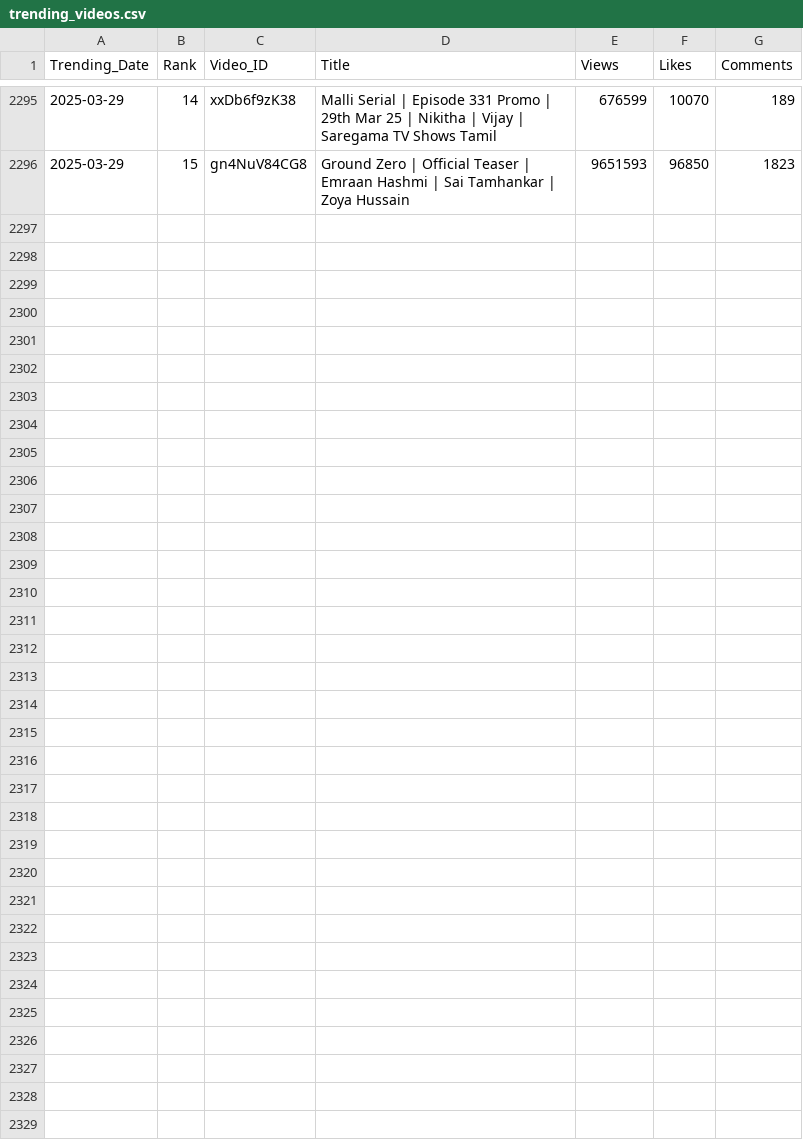
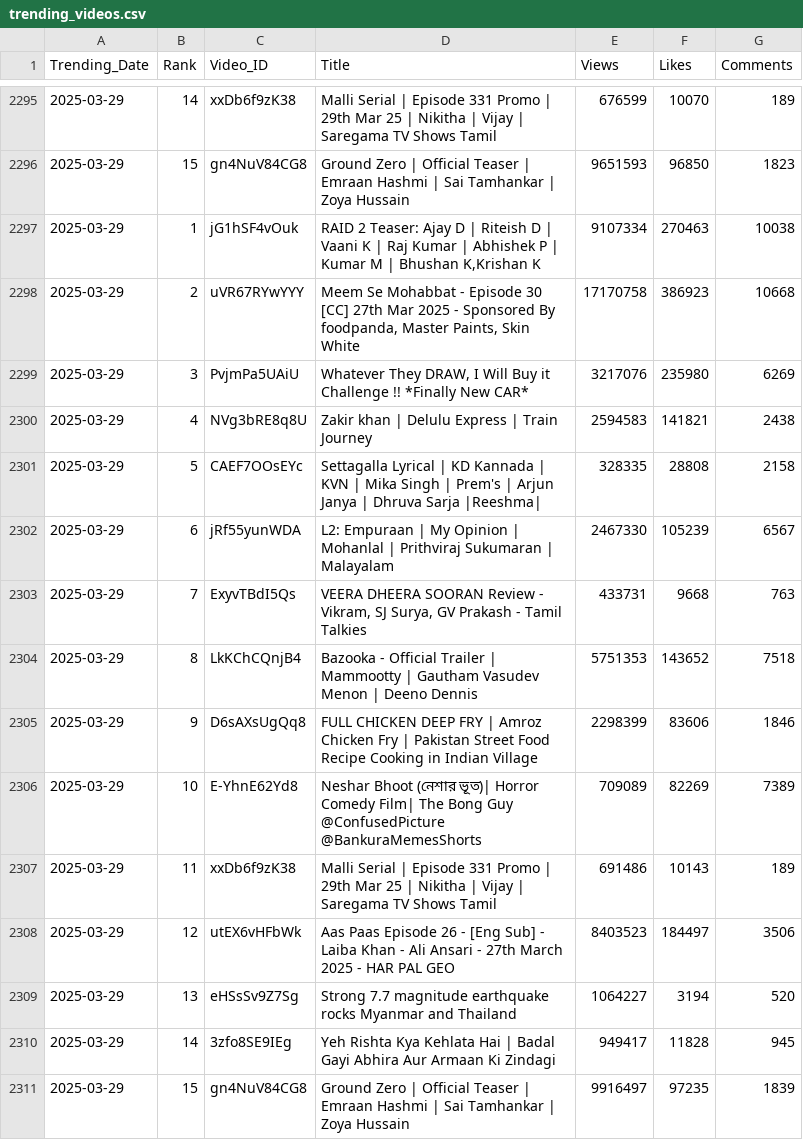
Before and after one commit to nandunanofficial/Youtube_Data_Collection, a CSV file: trending_videos.csv, drawn as a sheet; only a part is shown, gaps mark what is left out; the diff names each change by its address in the sheet, - before the commit and + after, or states it on an @@ line.

```diff
--- a/trending_videos.csv
+++ b/trending_videos.csv
+row 2297: 2025-03-29 | 1 | jG1hSF4vOuk | RAID 2 Teaser: Ajay D | Riteish D | Vaani K | Raj Kumar | Abhishek P | Kumar M | Bhushan K,Krishan K | 9107334 | 270463 | 10038
+row 2298: 2025-03-29 | 2 | uVR67RYwYYY | Meem Se Mohabbat - Episode 30 [CC] 27th Mar 2025 - Sponsored By foodpanda, Master Paints, Skin White | 17170758 | 386923 | 10668
+row 2299: 2025-03-29 | 3 | PvjmPa5UAiU | Whatever They DRAW, I Will Buy it Challenge !! *Finally New CAR* | 3217076 | 235980 | 6269
+row 2300: 2025-03-29 | 4 | NVg3bRE8q8U | Zakir khan | Delulu Express | Train Journey | 2594583 | 141821 | 2438
+row 2301: 2025-03-29 | 5 | CAEF7OOsEYc | Settagalla Lyrical | KD Kannada | KVN | Mika Singh | Prem's | Arjun Janya | Dhruva Sarja |Reeshma| | 328335 | 28808 | 2158
+row 2302: 2025-03-29 | 6 | jRf55yunWDA | L2: Empuraan | My Opinion | Mohanlal | Prithviraj Sukumaran | Malayalam | 2467330 | 105239 | 6567
+row 2303: 2025-03-29 | 7 | ExyvTBdI5Qs | VEERA DHEERA SOORAN Review - Vikram, SJ Surya, GV Prakash - Tamil Talkies | 433731 | 9668 | 763
+row 2304: 2025-03-29 | 8 | LkKChCQnjB4 | Bazooka - Official Trailer | Mammootty | Gautham Vasudev Menon | Deeno Dennis | 5751353 | 143652 | 7518
+row 2305: 2025-03-29 | 9 | D6sAXsUgQq8 | FULL CHICKEN DEEP FRY | Amroz Chicken Fry | Pakistan Street Food Recipe Cooking in Indian Village | 2298399 | 83606 | 1846
+row 2306: 2025-03-29 | 10 | E-YhnE62Yd8 | Neshar Bhoot (নেশার ভূত)| Horror Comedy Film| The Bong Guy @ConfusedPicture @BankuraMemesShorts | 709089 | 82269 | 7389
+row 2307: 2025-03-29 | 11 | xxDb6f9zK38 | Malli Serial | Episode 331 Promo | 29th Mar 25 | Nikitha | Vijay | Saregama TV Shows Tamil | 691486 | 10143 | 189
+row 2308: 2025-03-29 | 12 | utEX6vHFbWk | Aas Paas Episode 26 - [Eng Sub] - Laiba Khan - Ali Ansari - 27th March 2025 - HAR PAL GEO | 8403523 | 184497 | 3506
+row 2309: 2025-03-29 | 13 | eHSsSv9Z7Sg | Strong 7.7 magnitude earthquake rocks Myanmar and Thailand | 1064227 | 3194 | 520
+row 2310: 2025-03-29 | 14 | 3zfo8SE9IEg | Yeh Rishta Kya Kehlata Hai | Badal Gayi Abhira Aur Armaan Ki Zindagi | 949417 | 11828 | 945
+row 2311: 2025-03-29 | 15 | gn4NuV84CG8 | Ground Zero | Official Teaser | Emraan Hashmi | Sai Tamhankar | Zoya Hussain | 9916497 | 97235 | 1839
```
